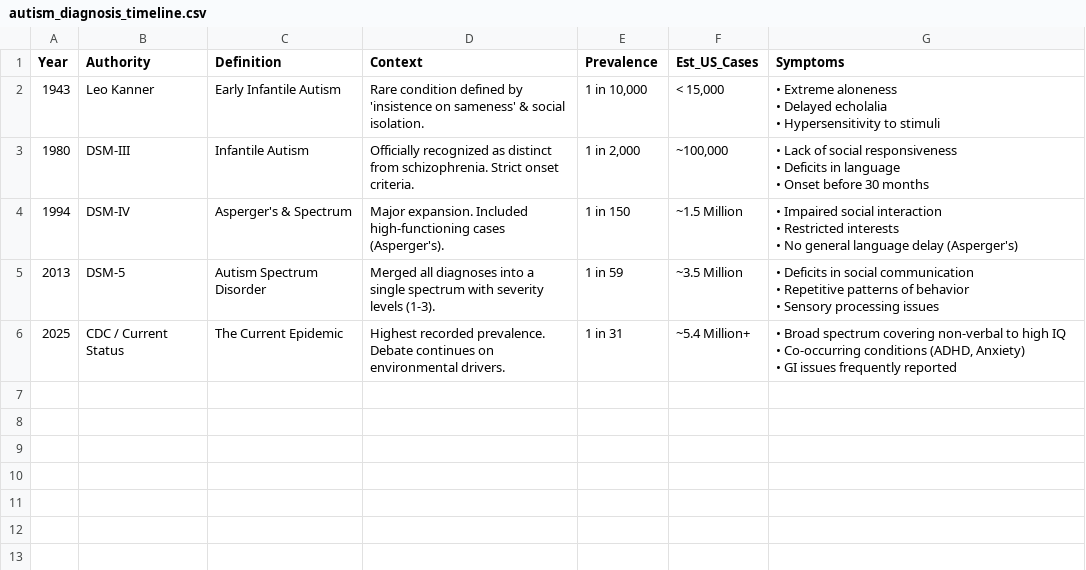
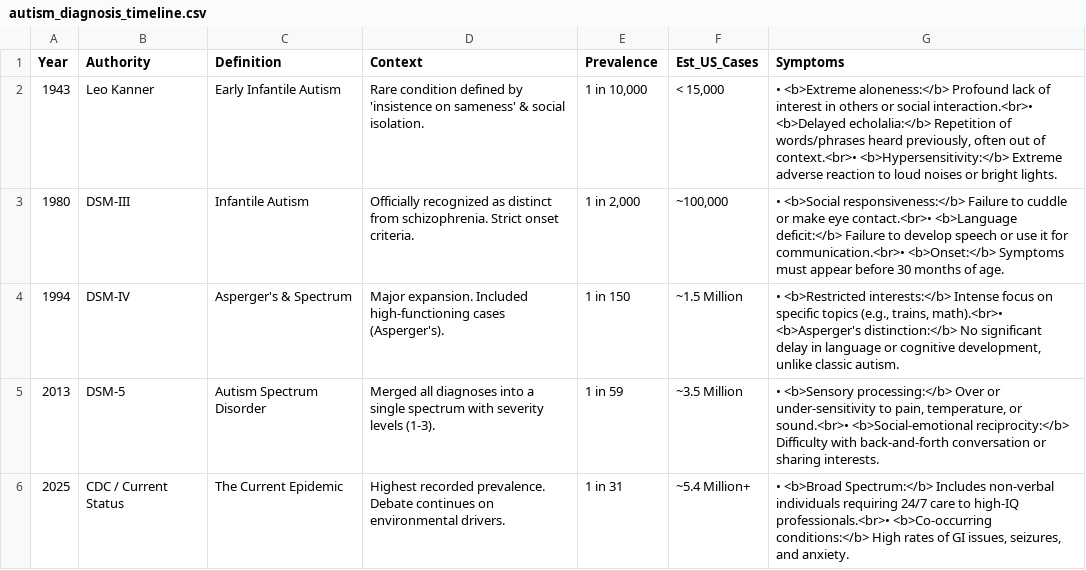
Before and after one commit to c0pp3rhead/global-observatory, a CSV file: autism_diagnosis_timeline.csv, drawn as a sheet.

Commit message:
Final Polish: Added Legends, Asset Tracker, Terror Death Table, and Symptom Definitions

```diff
--- a/autism_diagnosis_timeline.csv
+++ b/autism_diagnosis_timeline.csv
@@ -1,16 +1,6 @@
 Year,Authority,Definition,Context,Prevalence,Est_US_Cases,Symptoms
-1943,Leo Kanner,Early Infantile Autism,Rare condition defined by 'insistence on sameness' & social isolation.,"1 in 10,000","< 15,000","• Extreme aloneness
-• Delayed echolalia
-• Hypersensitivity to stimuli"
-1980,DSM-III,Infantile Autism,Officially recognized as distinct from schizophrenia. Strict onset criteria.,"1 in 2,000","~100,000","• Lack of social responsiveness
-• Deficits in language
-• Onset before 30 months"
-1994,DSM-IV,Asperger's & Spectrum,Major expansion. Included high-functioning cases (Asperger's).,1 in 150,~1.5 Million,"• Impaired social interaction
-• Restricted interests
-• No general language delay (Asperger's)"
-2013,DSM-5,Autism Spectrum Disorder,Merged all diagnoses into a single spectrum with severity levels (1-3).,1 in 59,~3.5 Million,"• Deficits in social communication
-• Repetitive patterns of behavior
-• Sensory processing issues"
-2025,CDC / Current Status,The Current Epidemic,Highest recorded prevalence. Debate continues on environmental drivers.,1 in 31,~5.4 Million+,"• Broad spectrum covering non-verbal to high IQ
-• Co-occurring conditions (ADHD, Anxiety)
-• GI issues frequently reported"
+1943,Leo Kanner,Early Infantile Autism,Rare condition defined by 'insistence on sameness' & social isolation.,"1 in 10,000","< 15,000","• <b>Extreme aloneness:</b> Profound lack of interest in others or social interaction.<br>• <b>Delayed echolalia:</b> Repetition of words/phrases heard previously, often out of context.<br>• <b>Hypersensitivity:</b> Extreme adverse reaction to loud noises or bright lights."
+1980,DSM-III,Infantile Autism,Officially recognized as distinct from schizophrenia. Strict onset criteria.,"1 in 2,000","~100,000",• <b>Social responsiveness:</b> Failure to cuddle or make eye contact.<br>• <b>Language deficit:</b> Failure to develop speech or use it for communication.<br>• <b>Onset:</b> Symptoms must appear before 30 months of age.
+1994,DSM-IV,Asperger's & Spectrum,Major expansion. Included high-functioning cases (Asperger's).,1 in 150,~1.5 Million,"• <b>Restricted interests:</b> Intense focus on specific topics (e.g., trains, math).<br>• <b>Asperger's distinction:</b> No significant delay in language or cognitive development, unlike classic autism."
+2013,DSM-5,Autism Spectrum Disorder,Merged all diagnoses into a single spectrum with severity levels (1-3).,1 in 59,~3.5 Million,"• <b>Sensory processing:</b> Over or under-sensitivity to pain, temperature, or sound.<br>• <b>Social-emotional reciprocity:</b> Difficulty with back-and-forth conversation or sharing interests."
+2025,CDC / Current Status,The Current Epidemic,Highest recorded prevalence. Debate continues on environmental drivers.,1 in 31,~5.4 Million+,"• <b>Broad Spectrum:</b> Includes non-verbal individuals requiring 24/7 care to high-IQ professionals.<br>• <b>Co-occurring conditions:</b> High rates of GI issues, seizures, and anxiety."
```
Also changed, not shown: 2 other files.
